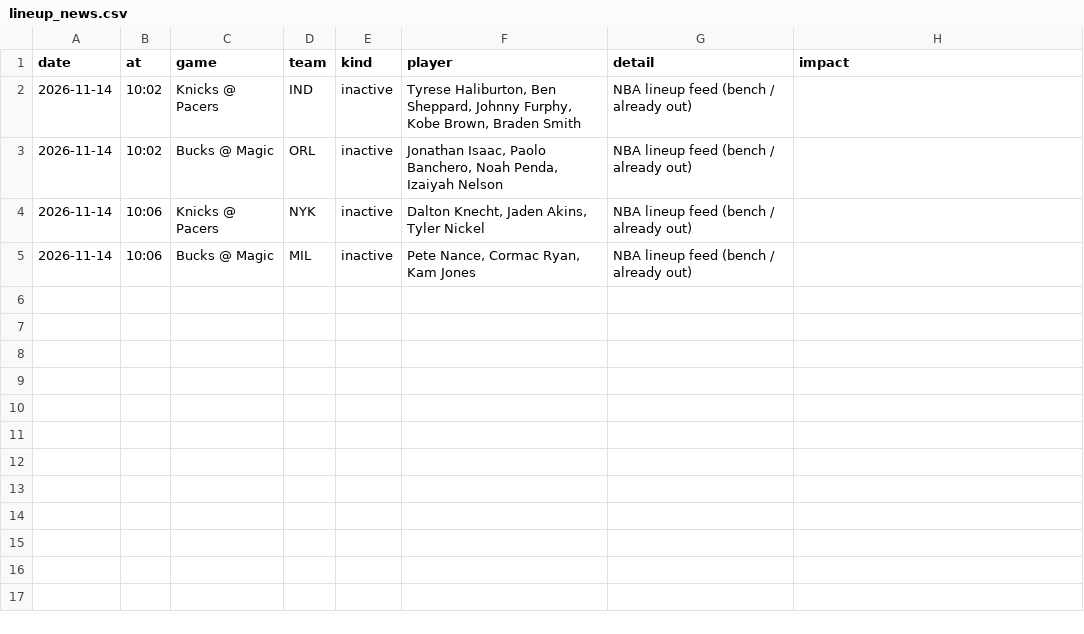
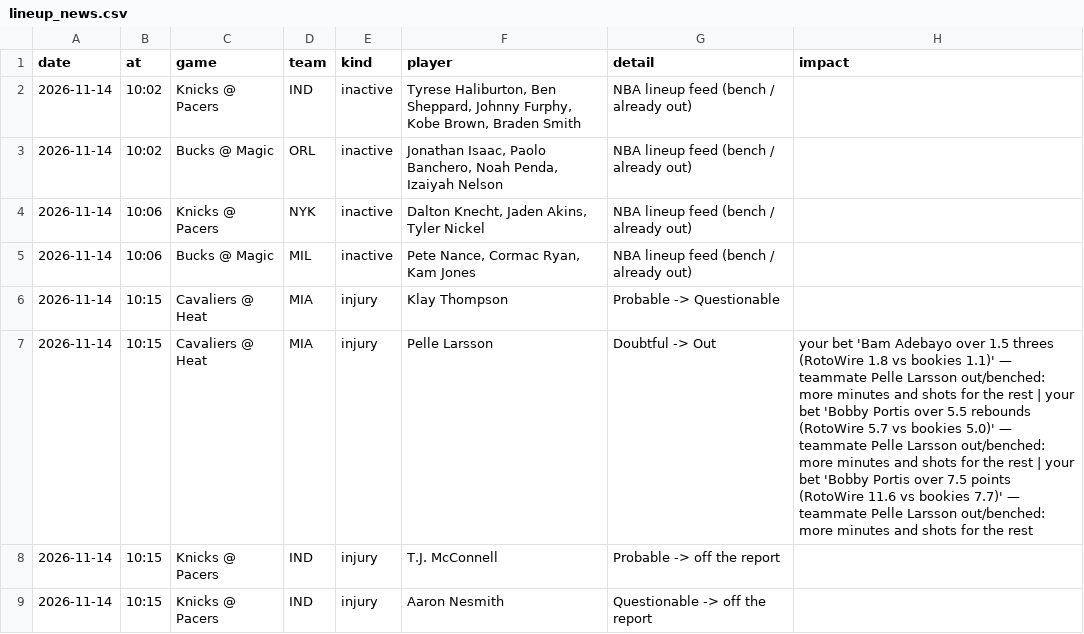
Before and after one commit to andrewkyriacou1993-lang/claudiopunt, a CSV file: data/lineup_news.csv, drawn as a sheet; the diff names each change by its address in the sheet, - before the commit and + after, or states it on an @@ line.

```diff
--- a/data/lineup_news.csv
+++ b/data/lineup_news.csv
+row 6: 2026-11-14 | 10:15 | Cavaliers @ Heat | MIA | injury | Klay Thompson | Probable -> Questionable
+row 7: 2026-11-14 | 10:15 | Cavaliers @ Heat | MIA | injury | Pelle Larsson | Doubtful -> Out | your bet 'Bam Adebayo over 1.5 threes (RotoWire 1.8 vs bookies 1.1)' — teammate Pelle Larsson out/benched: more minutes and shots for the rest | your bet 'Bobby Portis over 5.5 rebounds (RotoWire 5.7 vs bookies 5.0)' — teammate Pelle Larsson out/benched: more minutes and shots for the rest | your bet 'Bobby Portis over 7.5 points (RotoWire 11.6 vs bookies 7.7)' — teammate Pelle Larsson out/benched: more minutes and shots for the rest
+row 8: 2026-11-14 | 10:15 | Knicks @ Pacers | IND | injury | T.J. McConnell | Probable -> off the report
+row 9: 2026-11-14 | 10:15 | Knicks @ Pacers | IND | injury | Aaron Nesmith | Questionable -> off the report
```
Also changed, not shown: data/best.csv, data/history.csv, 17 other files.
